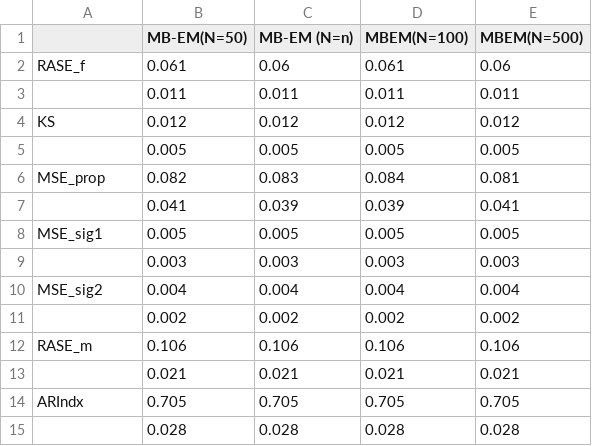
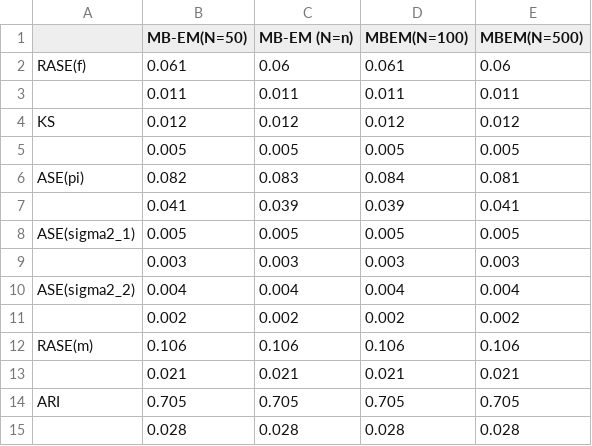
Before and after one commit to Sphiwe-Skhosana/SPGMNRs_Model, a CSV file: Grid_simulations/R.csv, drawn as a sheet.

Commit message:
Update R.csv

```diff
--- a/Grid_simulations/R.csv
+++ b/Grid_simulations/R.csv
@@ -1,3 +1,3 @@
 "","MB-EM(N=50)","MB-EM (N=n)","MBEM(N=100)","MBEM(N=500)"
-"RASE_f",0.061,0.06,0.061,0.06
+"RASE(f)",0.061,0.06,0.061,0.06
 "",0.011,0.011,0.011,0.011
@@ -5,11 +5,11 @@
 "",0.005,0.005,0.005,0.005
-"MSE_prop",0.082,0.083,0.084,0.081
+"ASE(pi)",0.082,0.083,0.084,0.081
 "",0.041,0.039,0.039,0.041
-"MSE_sig1",0.005,0.005,0.005,0.005
+"ASE(sigma2_1)",0.005,0.005,0.005,0.005
 "",0.003,0.003,0.003,0.003
-"MSE_sig2",0.004,0.004,0.004,0.004
+"ASE(sigma2_2)",0.004,0.004,0.004,0.004
 "",0.002,0.002,0.002,0.002
-"RASE_m",0.106,0.106,0.106,0.106
+"RASE(m)",0.106,0.106,0.106,0.106
 "",0.021,0.021,0.021,0.021
-"ARIndx",0.705,0.705,0.705,0.705
+"ARI",0.705,0.705,0.705,0.705
 "",0.028,0.028,0.028,0.028
```
